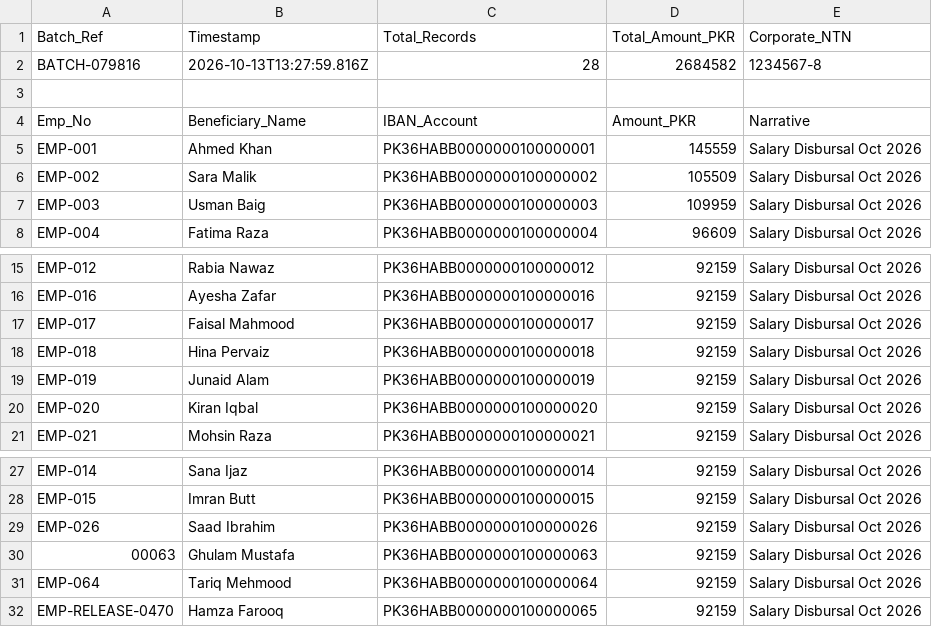
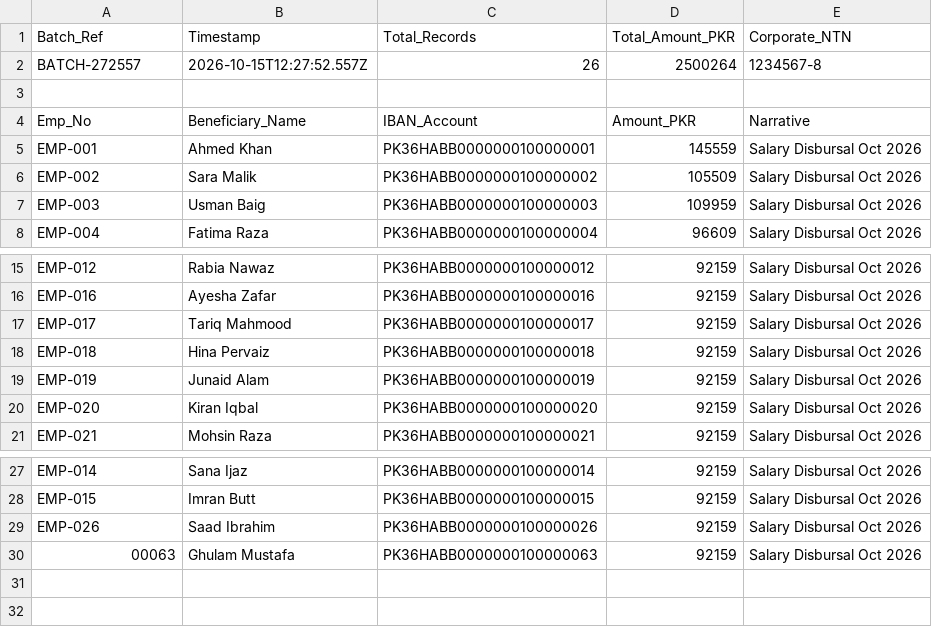
Before and after one commit to Mghullam65/MY-HRM, a CSV file: docs/HBL_Batch_Disbursal.csv, drawn as a sheet; only a part is shown, gaps mark what is left out.

```diff
--- a/docs/HBL_Batch_Disbursal.csv
+++ b/docs/HBL_Batch_Disbursal.csv
@@ -1,3 +1,3 @@
 Batch_Ref,Timestamp,Total_Records,Total_Amount_PKR,Corporate_NTN
-BATCH-079816,2026-10-13T13:27:59.816Z,28,2684582,1234567-8
+BATCH-272557,2026-10-15T12:27:52.557Z,26,2500264,1234567-8
 
@@ -16,3 +16,3 @@ Emp_No,Beneficiary_Name,IBAN_Account,Amount_PKR,Narrative
 "EMP-016","Ayesha Zafar","PK36HABB0000000100000016",92159,"Salary Disbursal Oct 2026"
-"EMP-017","Faisal Mahmood","PK36HABB0000000100000017",92159,"Salary Disbursal Oct 2026"
+"EMP-017","Tariq Mahmood","PK36HABB0000000100000017",92159,"Salary Disbursal Oct 2026"
 "EMP-018","Hina Pervaiz","PK36HABB0000000100000018",92159,"Salary Disbursal Oct 2026"
@@ -30,3 +30 @@ Emp_No,Beneficiary_Name,IBAN_Account,Amount_PKR,Narrative
 "00063","Ghulam Mustafa","PK36HABB0000000100000063",92159,"Salary Disbursal Oct 2026"
-"EMP-064","Tariq Mehmood","PK36HABB0000000100000064",92159,"Salary Disbursal Oct 2026"
-"EMP-RELEASE-0470","Hamza Farooq","PK36HABB0000000100000065",92159,"Salary Disbursal Oct 2026"
```
Also changed, not shown: docs/1LINK_Universal_Batch.csv, docs/Alfalah_B2B_Disbursal.csv, 7 other files.
